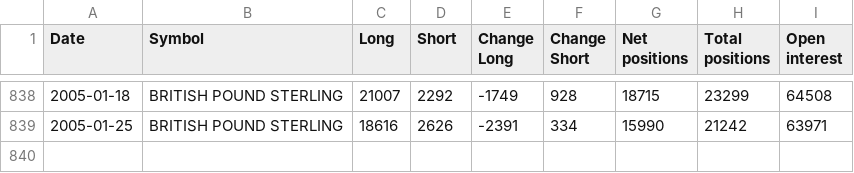
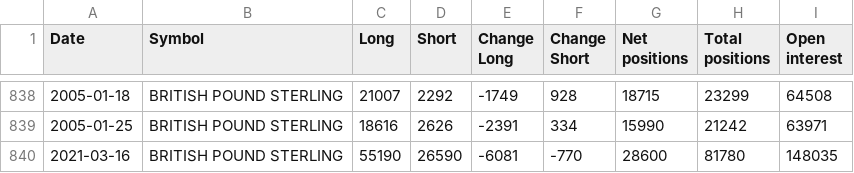
Before and after one commit to mhop2101/DaKoTa, a CSV file: GBP.csv, drawn as a sheet; only a part is shown, gaps mark what is left out.

```diff
--- a/GBP.csv
+++ b/GBP.csv
@@ -839 +839,2 @@ Date,Symbol,Long,Short,Change Long,Change Short,Net positions,Total positions,Op
 2005-01-25,BRITISH POUND STERLING ,18616,2626,-2391,334,15990,21242,63971
+2021-03-16,BRITISH POUND STERLING ,55190,26590,-6081,-770,28600,81780,148035
```
Also changed, not shown: CAD.csv, EUR.csv, 6 other files.
